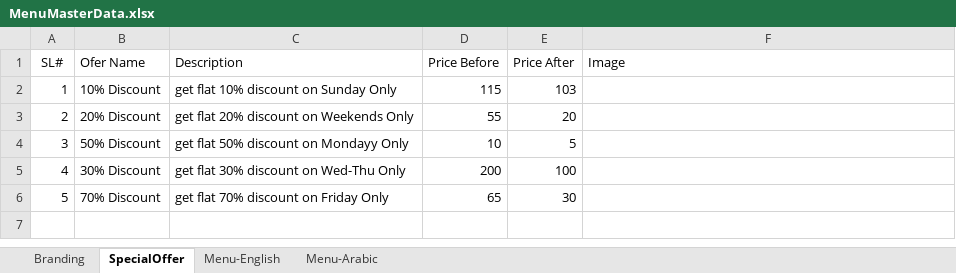
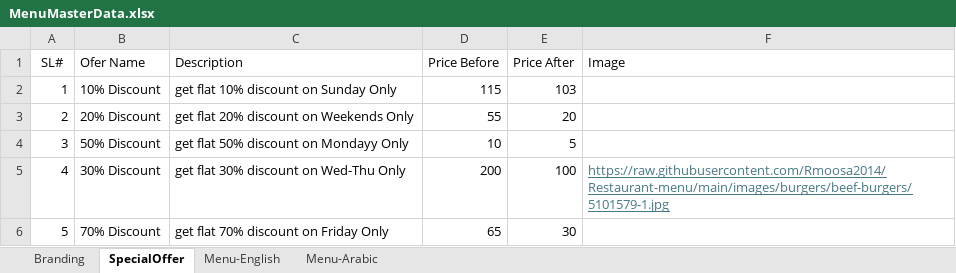
Before and after one commit to Rmoosa2014/Restaurant-menu, an Excel workbook: MenuMasterData.xlsx, sheet SpecialOffer, drawn as a sheet; values as stored, in another font and other column widths than the file's, no borders; the diff names each change by its address in the sheet, - before the commit and + after, or states it on an @@ line.

Commit message:
Add files via upload

```diff
--- a/MenuMasterData.xlsx (sheet SpecialOffer)
+++ b/MenuMasterData.xlsx (sheet SpecialOffer)
-F5 (Image): (empty)
+F5 (Image): https://raw.githubusercontent.com/Rmoosa2014/Restaurant-menu/main/images/burgers/beef-burgers/5101579-1.jpg
```
